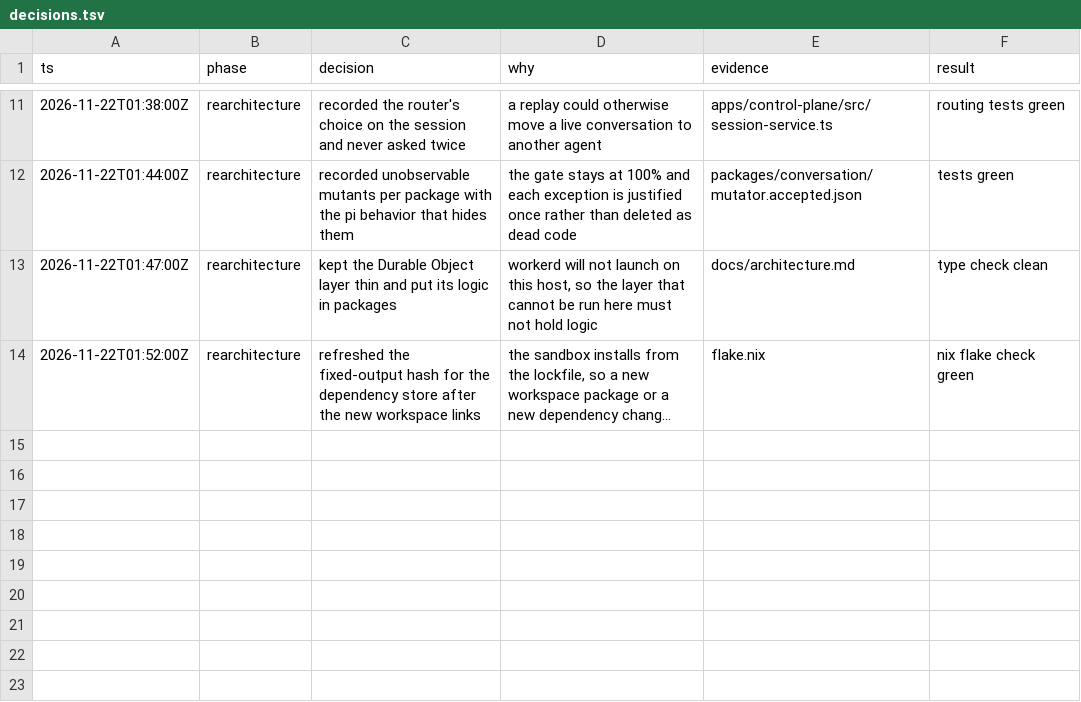
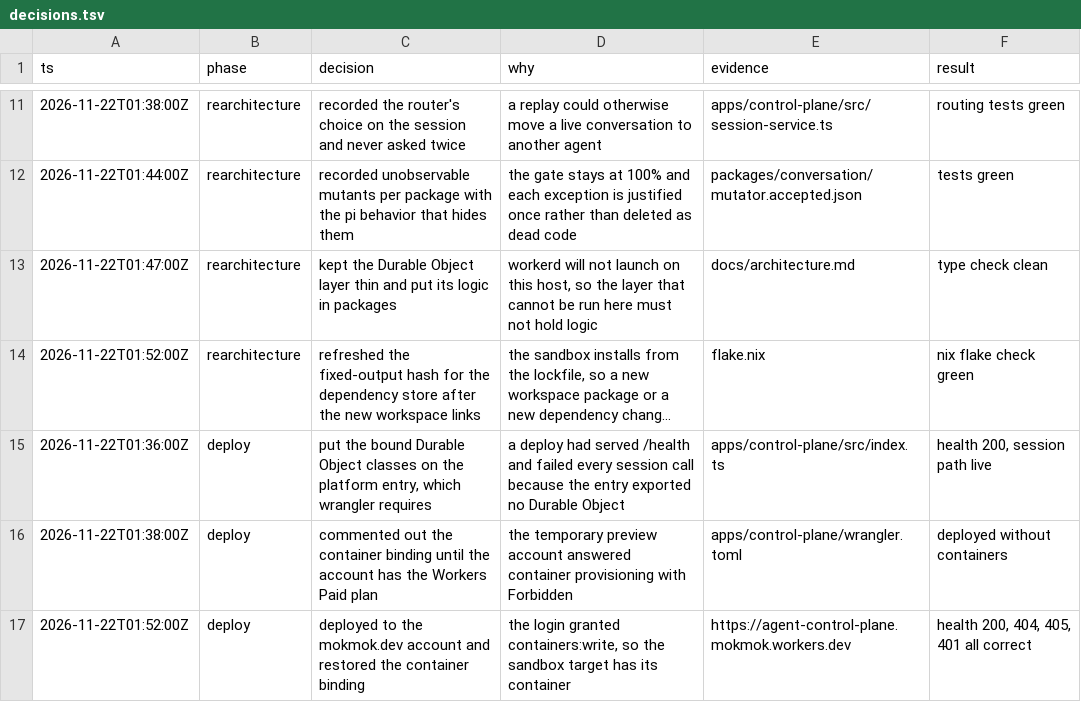
Before and after one commit to mokmok-dev/agent, a TSV file: docs/decisions.tsv, drawn as a sheet; only a part is shown, gaps mark what is left out; long unchanged cells end in …; the diff names each change by its address in the sheet, - before the commit and + after, or states it on an @@ line.

Commit message:
docs: record the deploy and the two platform gotchas

```diff
--- a/docs/decisions.tsv
+++ b/docs/decisions.tsv
+row 15: 2026-11-22T01:36:00Z | deploy | put the bound Durable Object classes on the platform entry, which wrangler requires | a deploy had served /health and failed every session call because the entry exported no Durable Object | apps/control-plane/src/index.ts | health 200, session path live
+row 16: 2026-11-22T01:38:00Z | deploy | commented out the container binding until the account has the Workers Paid plan | the temporary preview account answered container provisioning with Forbidden | apps/control-plane/wrangler.toml | deployed without containers
+row 17: 2026-11-22T01:52:00Z | deploy | deployed to the mokmok.dev account and restored the container binding | the login granted containers:write, so the sandbox target has its container | https://agent-control-plane.mokmok.workers.dev | health 200, 404, 405, 401 all correct
```
